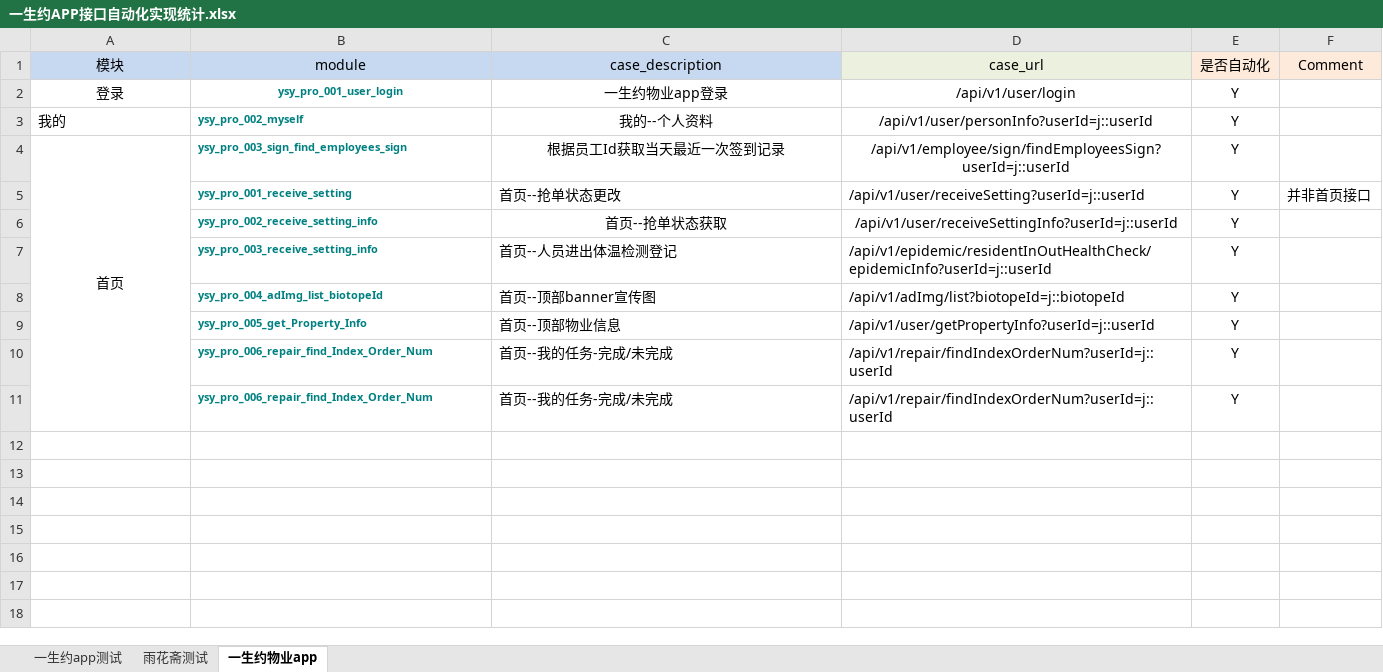
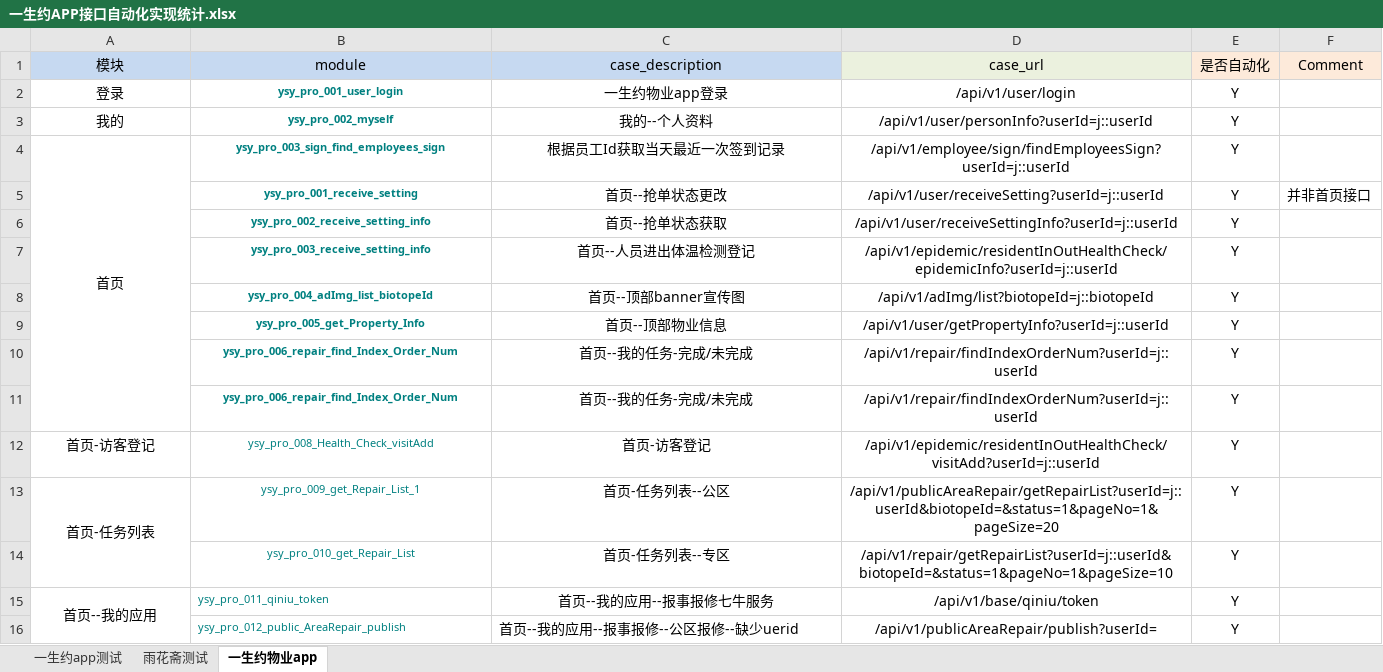
Before and after one commit to Alwinwenzhe/Api_automation, an Excel workbook: 一生约APP接口自动化实现统计.xlsx, sheet 一生约物业app, drawn as a sheet; values as stored, in another font and other column widths than the file's, no borders; the diff names each change by its address in the sheet, - before the commit and + after, or states it on an @@ line.

```diff
--- a/一生约APP接口自动化实现统计.xlsx (sheet 一生约物业app)
+++ b/一生约APP接口自动化实现统计.xlsx (sheet 一生约物业app)
-A3:B3 alignment: left
+A3:B3 alignment: center
-B4 alignment: left
+B4 alignment: center
-B5:D5 alignment: left
+B5:D5 alignment: center
-B6 alignment: left
+B6 alignment: center
-B7:D11 alignment: left
+B7:D11 alignment: center
+row 12: 首页-访客登记 | ysy_pro_008_Health_Check_visitAdd | 首页-访客登记 | /api/v1/epidemic/residentInOutHealthCheck/visitAdd?userId=j::userId | Y
+row 13: 首页-任务列表 | ysy_pro_009_get_Repair_List_1 | 首页-任务列表--公区 | /api/v1/publicAreaRepair/getRepairList?userId=j::userId&biotopeId=&status=1&pageNo=1&pageSize=20 | Y
+row 14:  | ysy_pro_010_get_Repair_List | 首页-任务列表--专区 | /api/v1/repair/getRepairList?userId=j::userId&biotopeId=&status=1&pageNo=1&pageSize=10 | Y
+row 15: 首页--我的应用 | ysy_pro_011_qiniu_token | 首页--我的应用--报事报修七牛服务 | /api/v1/base/qiniu/token | Y
+row 16:  | ysy_pro_012_public_AreaRepair_publish | 首页--我的应用--报事报修--公区报修--缺少uerid | /api/v1/publicAreaRepair/publish?userId= | Y
```
Also changed, not shown: Conf/接口示例.xlsx, 6 other files.
